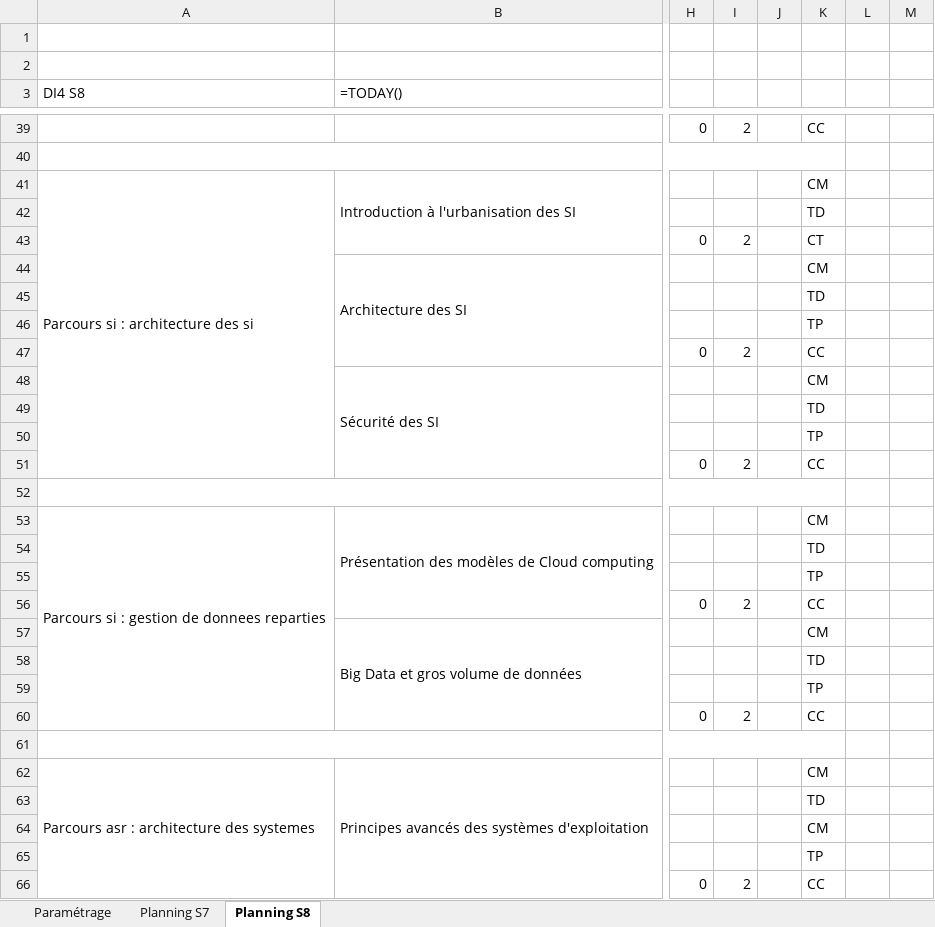
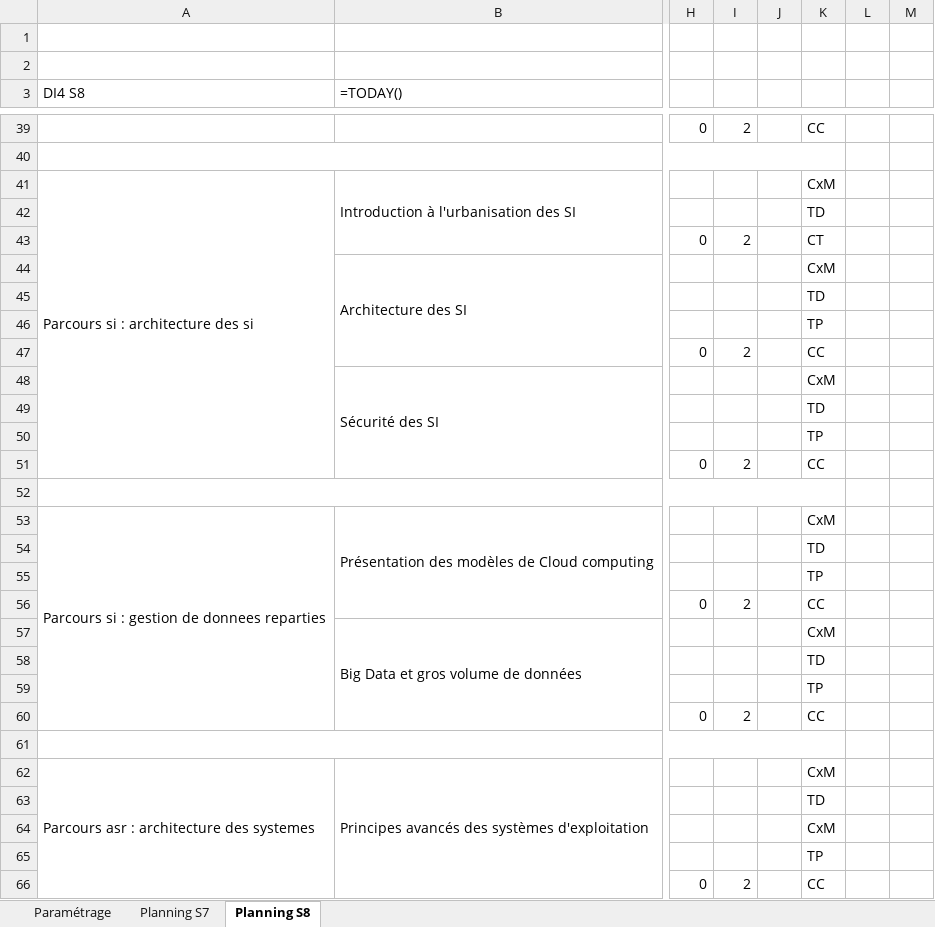
Before and after one commit to PierHugo/FondDePlanning, an Excel workbook: app/Planning Année 4 DI 2019 - 2020.xlsx, sheet Planning S8, drawn as a sheet; only a part is shown, gaps mark what is left out; values as stored, in another font and other column widths than the file's, no cell formats; formulas without a stored value are shown as written; the diff covers the shown part only; the diff names each change by its address in the sheet, - before the commit and + after, or states it on an @@ line.

```diff
--- a/app/Planning Année 4 DI 2019 - 2020.xlsx (sheet Planning S8)
+++ b/app/Planning Année 4 DI 2019 - 2020.xlsx (sheet Planning S8)
-K41: CM
+K41: CxM
-K44: CM
+K44: CxM
-K48: CM
+K48: CxM
-K53: CM
+K53: CxM
-K57: CM
+K57: CxM
-K62: CM
+K62: CxM
-K64: CM
+K64: CxM
```
Also changed, not shown: 25 edited cells elsewhere in this sheet, sheet Planning S7, cell formats, 4 other files.
